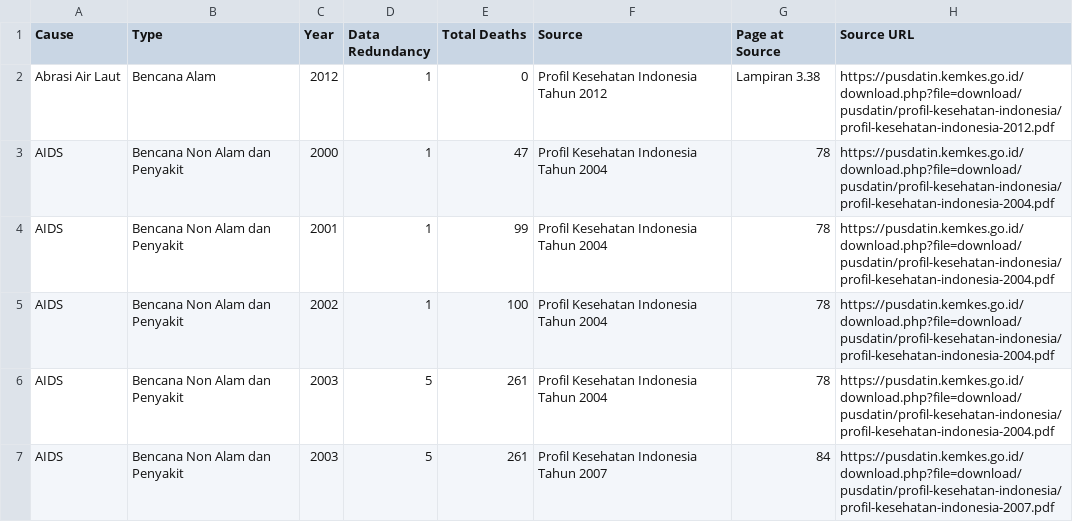
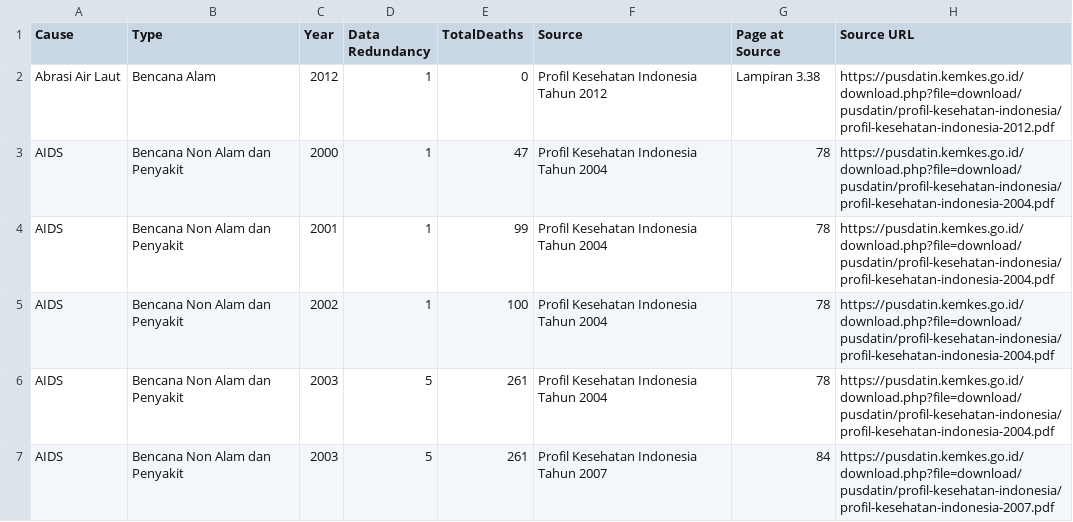
Before and after one commit to berliandwia/data_raw, a CSV file: Penyebab Kematian di Indonesia yang Dilaporkan - Raw.csv, drawn as a sheet; only a part is shown.

Commit message:
Update Penyebab Kematian di Indonesia yang Dilaporkan - Raw.csv

```diff
--- a/Penyebab Kematian di Indonesia yang Dilaporkan - Raw.csv
+++ b/Penyebab Kematian di Indonesia yang Dilaporkan - Raw.csv
@@ -1,2 +1,2 @@
-Cause,Type,Year,Data Redundancy,Total Deaths,Source,Page at Source,Source URL
+Cause,Type,Year,Data Redundancy,TotalDeaths,Source,Page at Source,Source URL
 Abrasi Air Laut,Bencana Alam,2012,1,0,Profil Kesehatan Indonesia Tahun 2012,Lampiran 3.38,https://pusdatin.kemkes.go.id/download.php?file=download/pusdatin/profil-kesehatan-indonesia/profil-kesehatan-indonesia-2012.pdf
```
